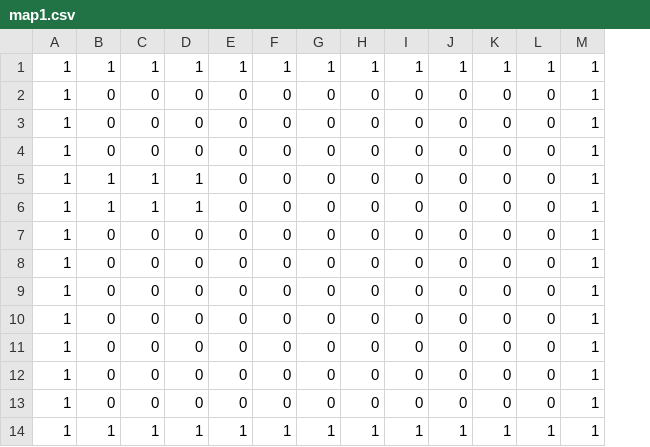
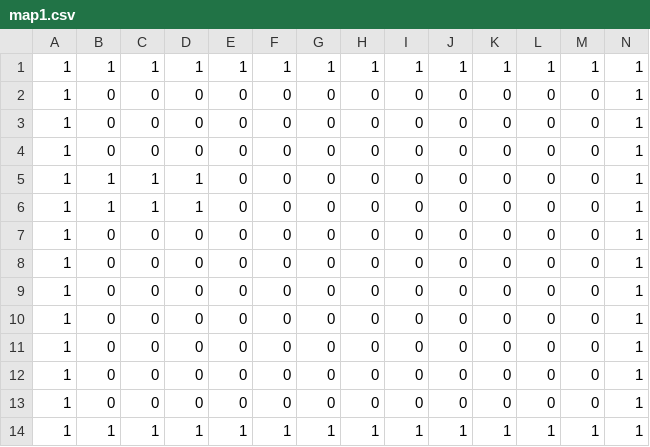
Before and after one commit to mariaalmeida00/entrega_gymnasium, a CSV file: gymnasium-csv-026/assets/map1.csv, drawn as a sheet; the diff names each change by its address in the sheet, - before the commit and + after, or states it on an @@ line.

```diff
--- a/gymnasium-csv-026/assets/map1.csv
+++ b/gymnasium-csv-026/assets/map1.csv
+column M, rows 1-14: 1 | 0 | 0 | 0 | 0 | 0 | 0 | 0 | 0 | 0 | 0 | 0 | 0 | 1
```
Also changed, not shown: 1 other file.
